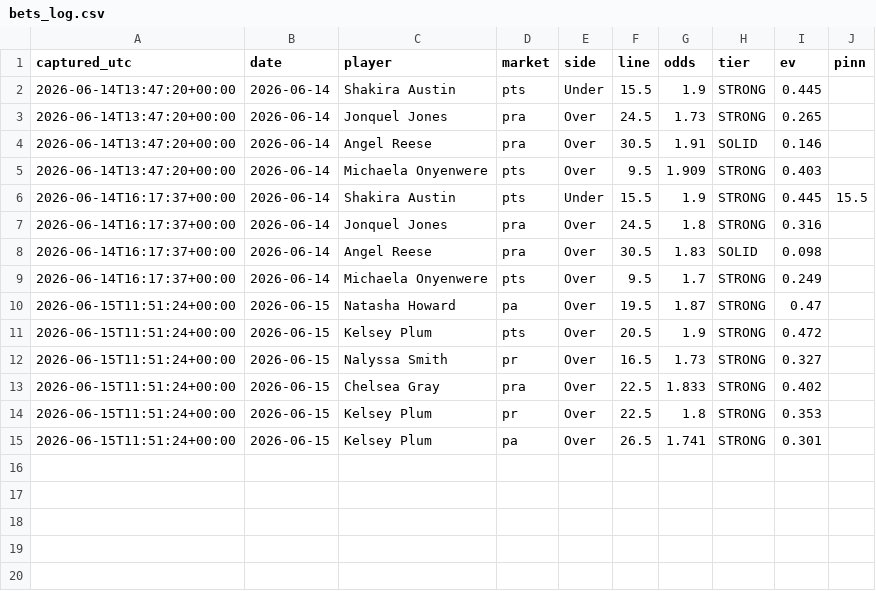
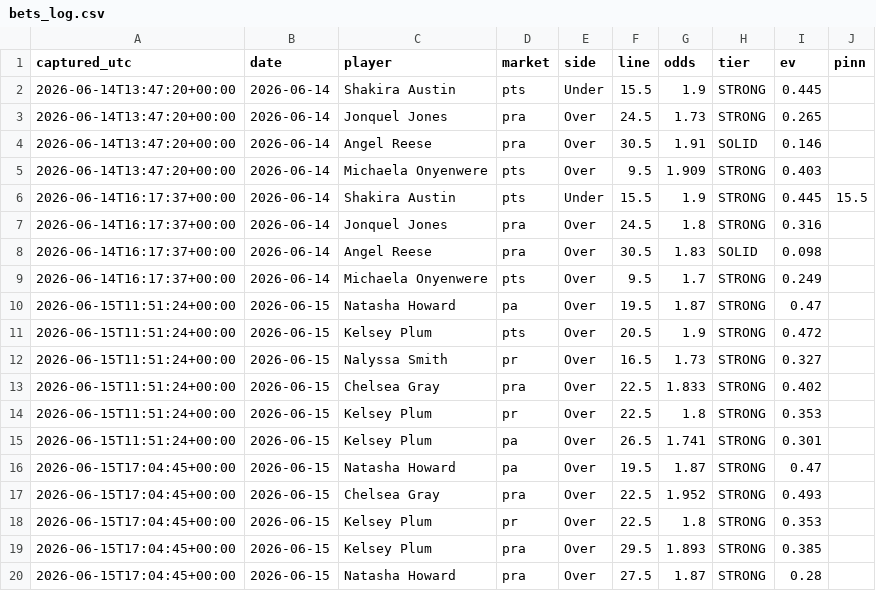
Before and after one commit to JollyChenn/wnba-line-capture, a CSV file: bets_log.csv, drawn as a sheet; the diff names each change by its address in the sheet, - before the commit and + after, or states it on an @@ line.

```diff
--- a/bets_log.csv
+++ b/bets_log.csv
+row 16: 2026-06-15T17:04:45+00:00 | 2026-06-15 | Natasha Howard | pa | Over | 19.5 | 1.87 | STRONG | 0.47
+row 17: 2026-06-15T17:04:45+00:00 | 2026-06-15 | Chelsea Gray | pra | Over | 22.5 | 1.952 | STRONG | 0.493
+row 18: 2026-06-15T17:04:45+00:00 | 2026-06-15 | Kelsey Plum | pr | Over | 22.5 | 1.8 | STRONG | 0.353
+row 19: 2026-06-15T17:04:45+00:00 | 2026-06-15 | Kelsey Plum | pra | Over | 29.5 | 1.893 | STRONG | 0.385
+row 20: 2026-06-15T17:04:45+00:00 | 2026-06-15 | Natasha Howard | pra | Over | 27.5 | 1.87 | STRONG | 0.28
```
Also changed, not shown: xbet_snapshots.csv.
